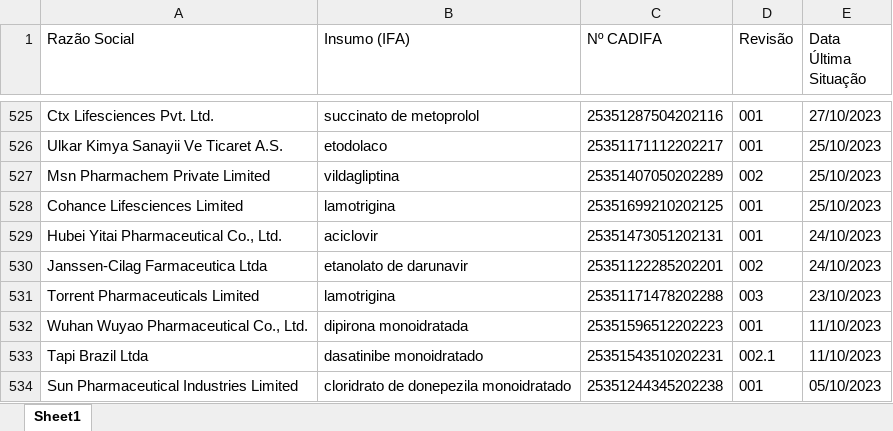
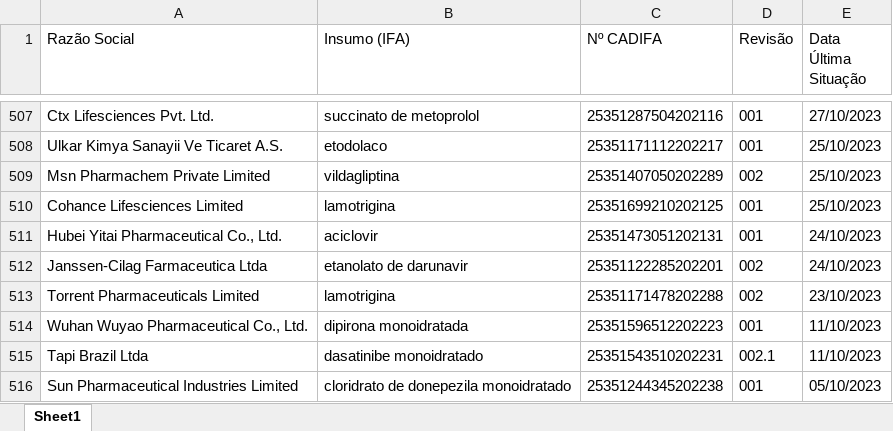
Before and after one commit to KarolineRuizxx/anvisa-cadifa-monitor, an Excel workbook: cadifa_completo.xlsx, sheet Sheet1, drawn as a sheet; only a part is shown, gaps mark what is left out; values as stored, in another font and other column widths than the file's, no borders; addresses are those after the commit; the diff covers the shown part only; the diff names each change by its address in the sheet, - before the commit and + after, or states it on an @@ line.

```diff
--- a/cadifa_completo.xlsx (sheet Sheet1)
+++ b/cadifa_completo.xlsx (sheet Sheet1)
-D513 (Revisão): 003
+D513 (Revisão): 002
```
Also changed, not shown: 18 removed rows and 2 edited cells elsewhere in this sheet.
